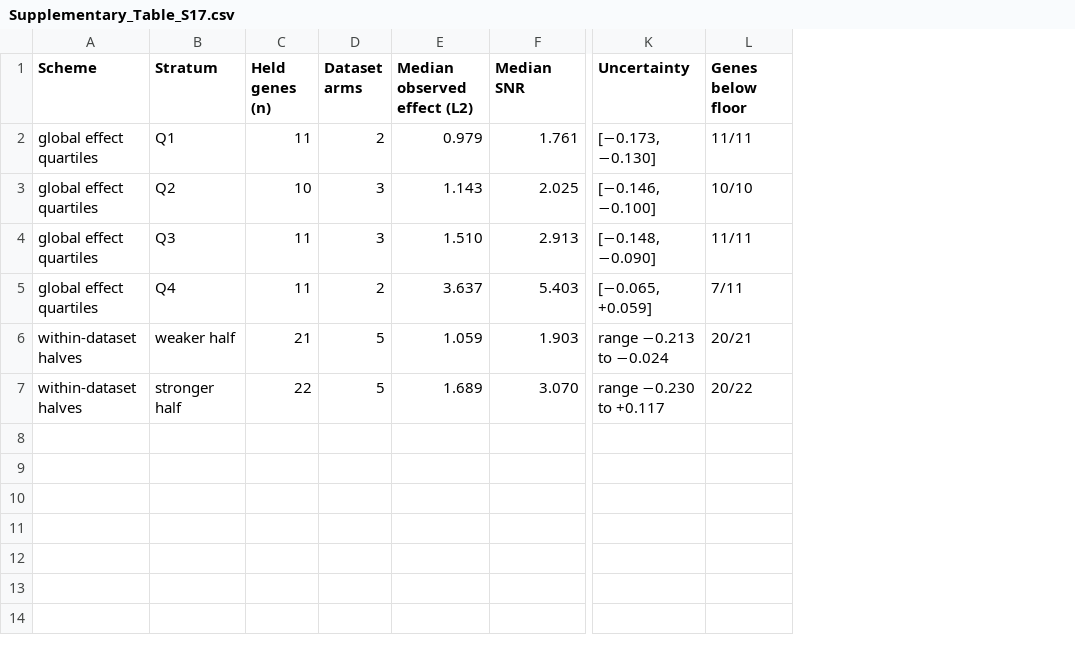
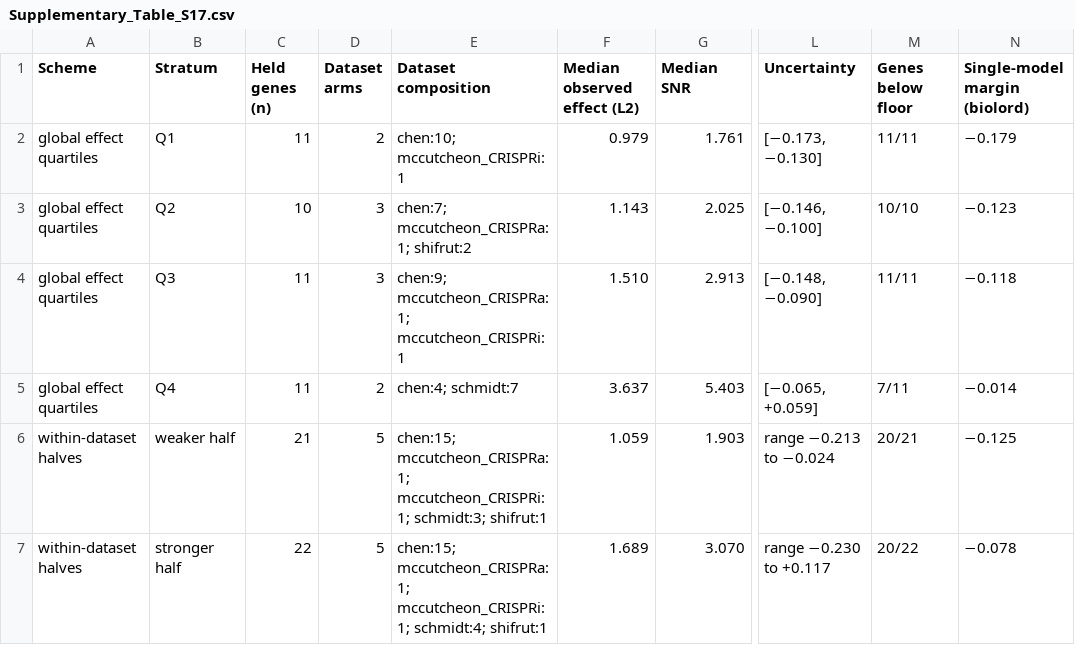
Before and after one commit to Chan-Hee/ivcbench, a CSV file: results/_paper/supplementary_tables/Supplementary_Table_S17.csv, drawn as a sheet; only a part is shown, gaps mark what is left out; the diff names each change by its address in the sheet, - before the commit and + after, or states it on an @@ line.

```diff
--- a/results/_paper/supplementary_tables/Supplementary_Table_S17.csv
+++ b/results/_paper/supplementary_tables/Supplementary_Table_S17.csv
+column E (Dataset composition), rows 2-7: chen:10; mccutcheon_CRISPRi:1 | chen:7; mccutcheon_CRISPRa:1; shifrut:2 | chen:9; mccutcheon_CRISPRa:1; mccutcheon_CRISPRi:1 | chen:4; schmidt:7 | chen:15; mccutcheon_CRISPRa:1; mccutcheon_CRISPRi:1; schmidt:3; shifrut:1 | chen:15; mccutcheon_CRISPRa:1; mccutcheon_CRISPRi:1; schmidt:4; shifrut:1
+column N (Single-model margin (biolord)), rows 2-7: −0.179 | −0.123 | −0.118 | −0.014 | −0.125 | −0.078
```
Also changed, not shown: results/_paper/supplementary_tables/Supplementary_Table_S15b.csv, results/_paper/supplementary_tables/Supplementary_Table_S16.csv, 14 other files.
